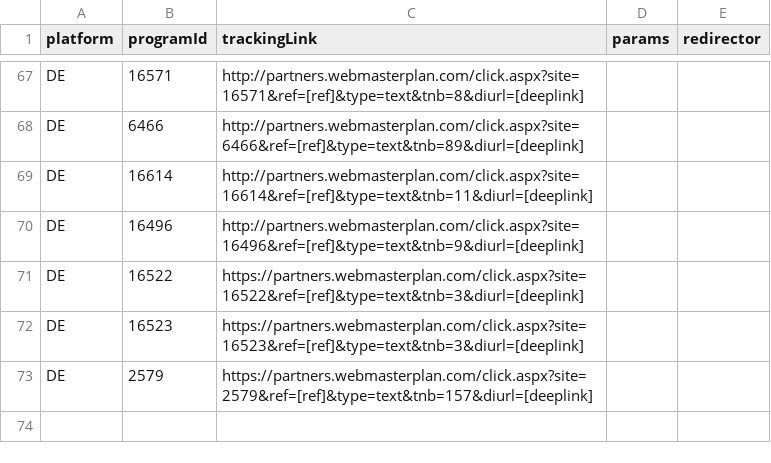
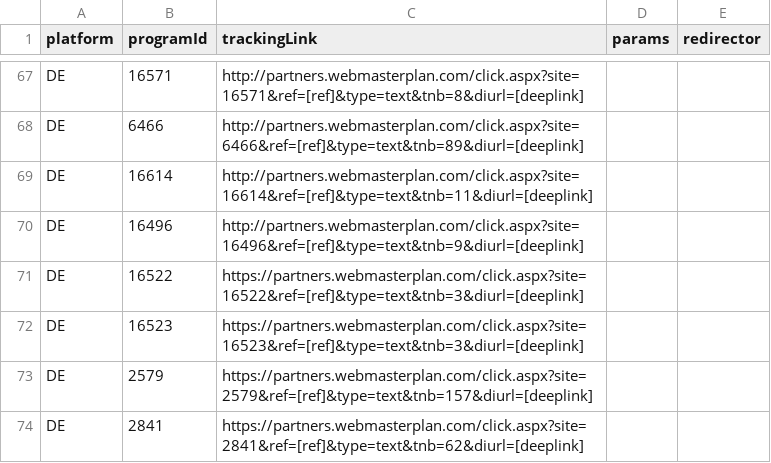
Before and after one commit to affilinet/browser-webextension-publisher, a CSV file: resources/deeplinks.csv, drawn as a sheet; only a part is shown, gaps mark what is left out; the diff names each change by its address in the sheet, - before the commit and + after, or states it on an @@ line.

Commit message:
Update deeplinks CSV

```diff
--- a/resources/deeplinks.csv
+++ b/resources/deeplinks.csv
+row 74: DE | 2841 | https://partners.webmasterplan.com/click.aspx?site=2841&ref=[ref]&type=text&tnb=62&diurl=[deeplink]
```
